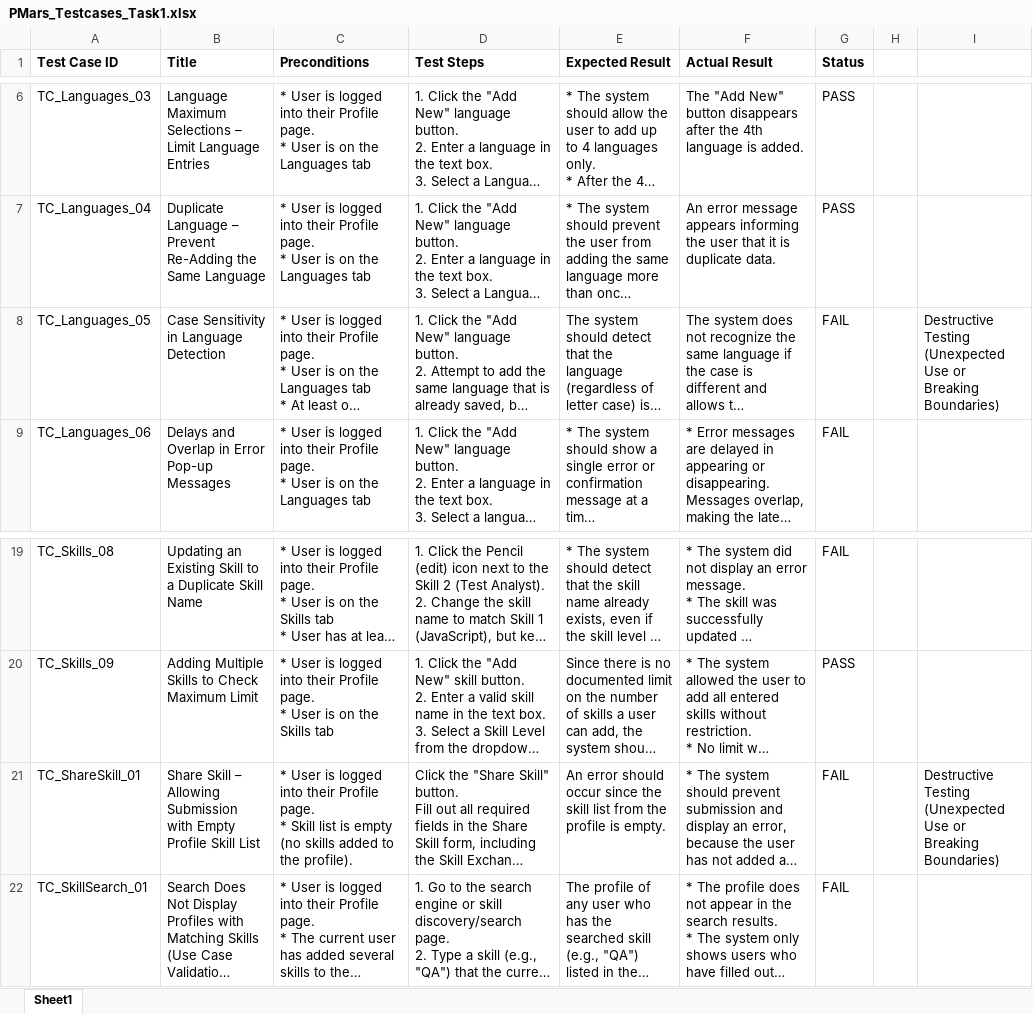
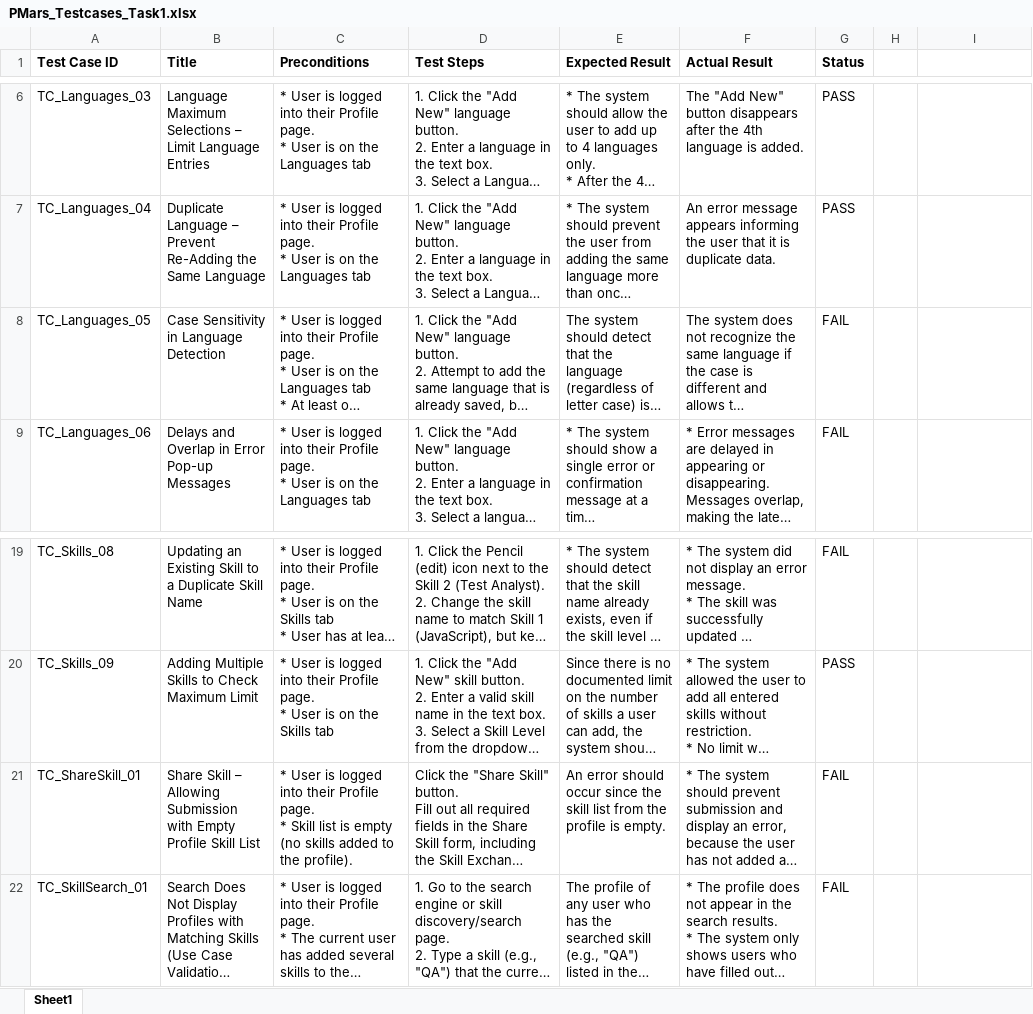
Before and after one commit to EVO5225/ProjectMars, an Excel workbook: PMars_Testcases_Task1.xlsx, sheet Sheet1, drawn as a sheet; only a part is shown, gaps mark what is left out; long unchanged cells end in …; values as stored, in another font and other column widths than the file's, no borders; the diff names each change by its address in the sheet, - before the commit and + after, or states it on an @@ line.

Commit message:
Removed unwanted text in column I

```diff
--- a/PMars_Testcases_Task1.xlsx (sheet Sheet1)
+++ b/PMars_Testcases_Task1.xlsx (sheet Sheet1)
-I8: Destructive Testing (Unexpected Use or Breaking Boundaries)
+I8: (empty)
-I21: Destructive Testing (Unexpected Use or Breaking Boundaries)
+I21: (empty)
```
